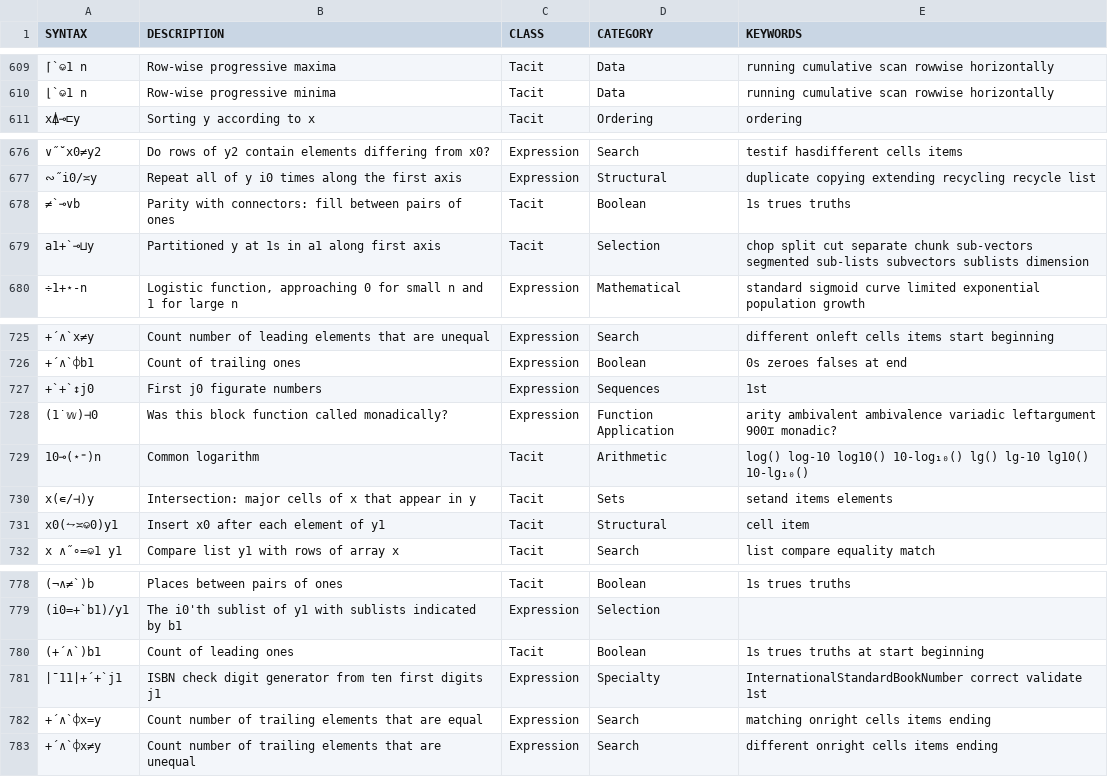
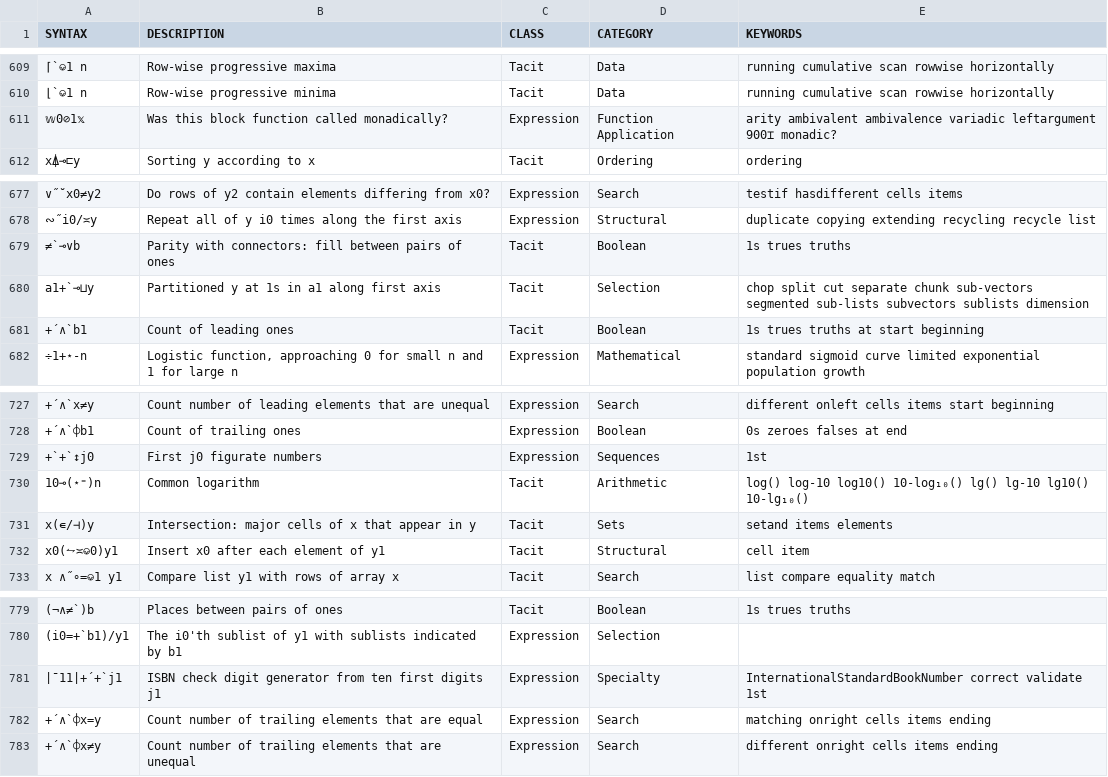
Before and after one commit to mlochbaum/bqncrate, a TSV file: table.tsv, drawn as a sheet; only a part is shown, gaps mark what is left out; removed rows and columns are numbered as before the commit, all else as after; the diff names each change by its address in the sheet, - before the commit and + after, or states it on an @@ line.

Commit message:
Simplifications

```diff
--- a/table.tsv
+++ b/table.tsv
+row 611: 𝕨0⊘1𝕩 | Was this block function called monadically? | Expression | Function Application | arity ambivalent ambivalence variadic leftargument 900⌶ monadic?
+row 681: +´∧`b1 | Count of leading ones | Tacit | Boolean | 1s trues truths at start beginning
-row 728: (1˙𝕨)⊣0 | Was this block function called monadically? | Expression | Function Application | arity ambivalent ambivalence variadic leftargument 900⌶ monadic?
-row 780: (+´∧`)b1 | Count of leading ones | Tacit | Boolean | 1s trues truths at start beginning
```
